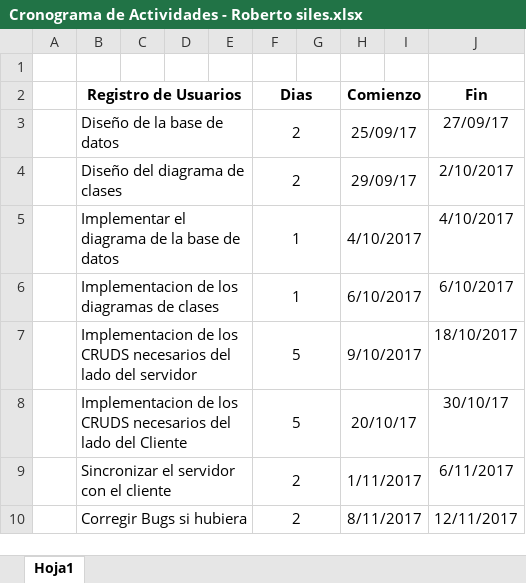
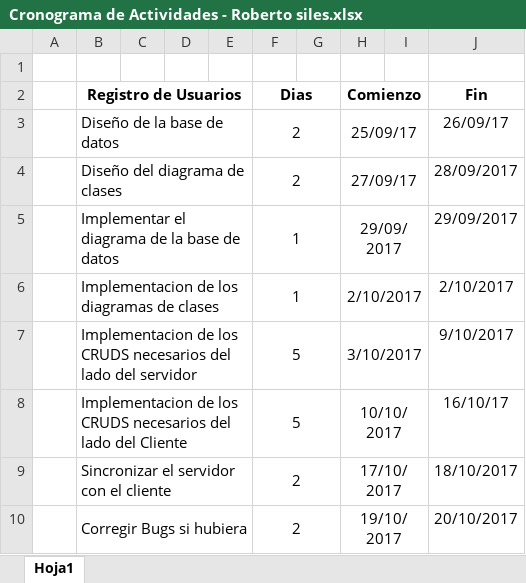
Before and after one commit to edsonfloresc/App-Unibook, an Excel workbook: docs/Cronograma de Actividades - Roberto siles.xlsx, sheet Hoja1, drawn as a sheet; values as stored, in another font and other column widths than the file's, no borders; the diff names each change by its address in the sheet, - before the commit and + after, or states it on an @@ line.

```diff
--- a/docs/Cronograma de Actividades - Roberto siles.xlsx (sheet Hoja1)
+++ b/docs/Cronograma de Actividades - Roberto siles.xlsx (sheet Hoja1)
-J3 (Fin): 27/09/17
+J3 (Fin): 26/09/17
-H4 (Comienzo): 29/09/17
+H4 (Comienzo): 27/09/17
-J4 (Fin): 2/10/2017
+J4 (Fin): 28/09/2017
-H5 (Comienzo): 4/10/2017
+H5 (Comienzo): 29/09/2017
-J5 (Fin): 4/10/2017
+J5 (Fin): 29/09/2017
-H6 (Comienzo): 6/10/2017
+H6 (Comienzo): 2/10/2017
-J6 (Fin): 6/10/2017
+J6 (Fin): 2/10/2017
-H7 (Comienzo): 9/10/2017
+H7 (Comienzo): 3/10/2017
-J7 (Fin): 18/10/2017
+J7 (Fin): 9/10/2017
-H8 (Comienzo): 20/10/17
+H8 (Comienzo): 10/10/2017
-J8 (Fin): 30/10/17
+J8 (Fin): 16/10/17
-H9 (Comienzo): 1/11/2017
+H9 (Comienzo): 17/10/2017
-J9 (Fin): 6/11/2017
+J9 (Fin): 18/10/2017
-H10 (Comienzo): 8/11/2017
+H10 (Comienzo): 19/10/2017
-J10 (Fin): 12/11/2017
+J10 (Fin): 20/10/2017
```
Also changed, not shown: 5 other files.
